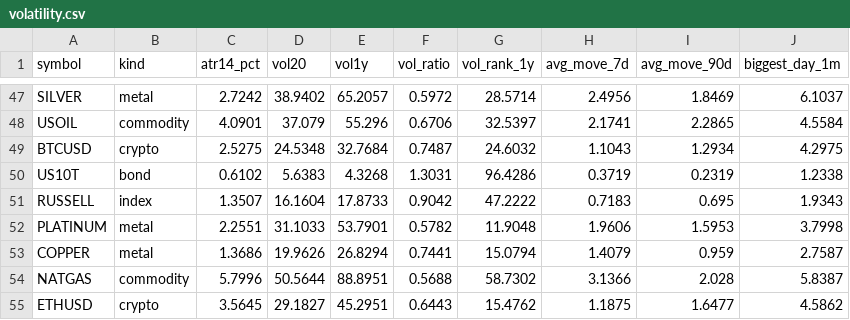
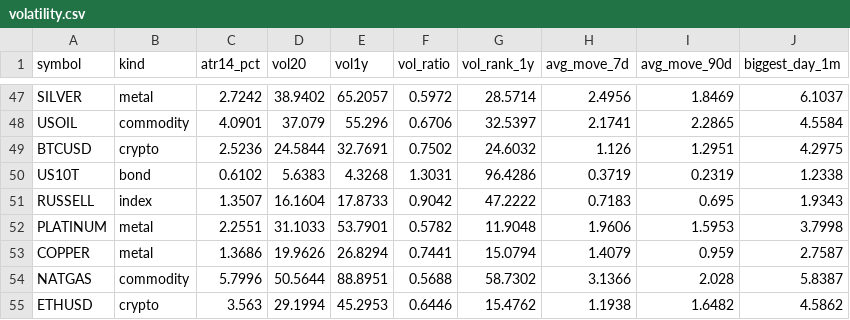
Before and after one commit to PatelNicknp/nicks-edge-dashboard, a CSV file: output/volatility.csv, drawn as a sheet; only a part is shown, gaps mark what is left out.

Commit message:
Update data 2026-10-31T15:53Z

```diff
--- a/output/volatility.csv
+++ b/output/volatility.csv
@@ -48,3 +48,3 @@ SILVER,metal,2.7242,38.9402,65.2057,0.5972,28.5714,2.4956,1.8469,6.1037
 USOIL,commodity,4.0901,37.079,55.296,0.6706,32.5397,2.1741,2.2865,4.5584
-BTCUSD,crypto,2.5275,24.5348,32.7684,0.7487,24.6032,1.1043,1.2934,4.2975
+BTCUSD,crypto,2.5236,24.5844,32.7691,0.7502,24.6032,1.126,1.2951,4.2975
 US10T,bond,0.6102,5.6383,4.3268,1.3031,96.4286,0.3719,0.2319,1.2338
@@ -54,2 +54,2 @@ COPPER,metal,1.3686,19.9626,26.8294,0.7441,15.0794,1.4079,0.959,2.7587
 NATGAS,commodity,5.7996,50.5644,88.8951,0.5688,58.7302,3.1366,2.028,5.8387
-ETHUSD,crypto,3.5645,29.1827,45.2951,0.6443,15.4762,1.1875,1.6477,4.5862
+ETHUSD,crypto,3.563,29.1994,45.2953,0.6446,15.4762,1.1938,1.6482,4.5862
```
Also changed, not shown: cache/ai_yields/summary.csv, cache/rate_forecasts.csv, 14 other files.
